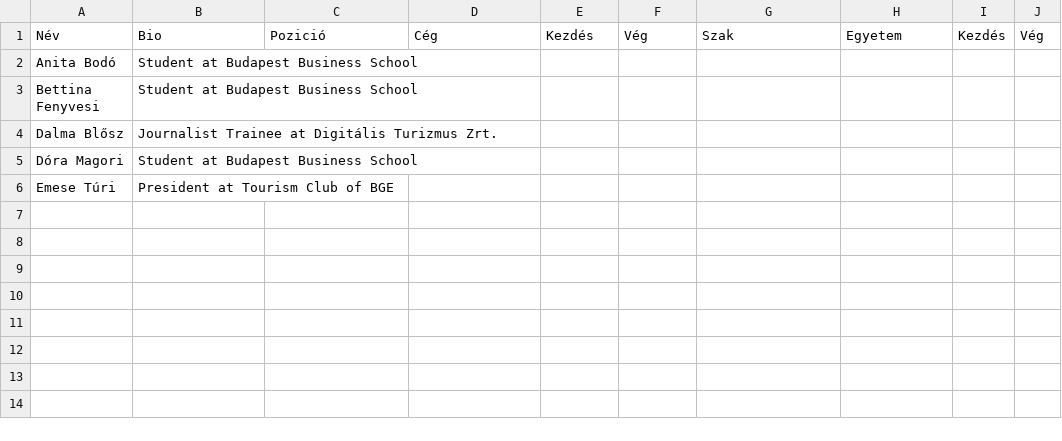
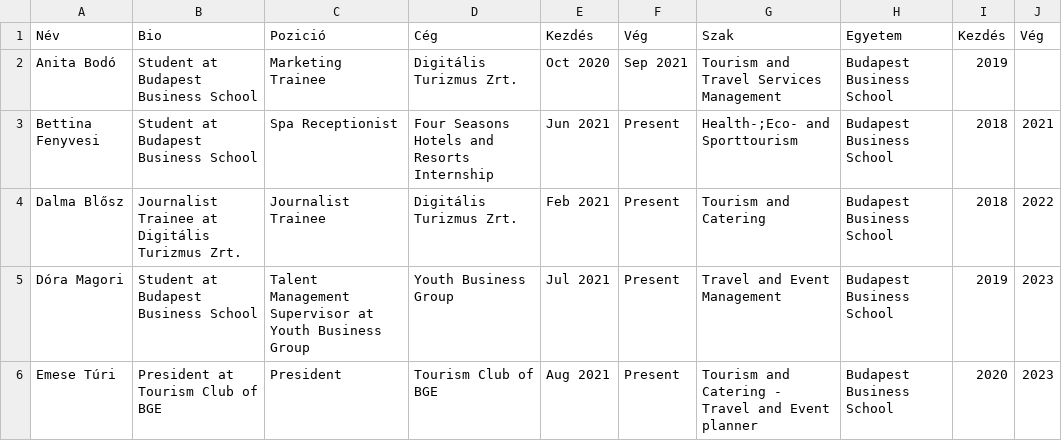
Before and after one commit to Plasius/DataScraping2, a CSV file: Delivery/output/BTC_alumni.csv, drawn as a sheet.

```diff
--- a/Delivery/output/BTC_alumni.csv
+++ b/Delivery/output/BTC_alumni.csv
@@ -1,6 +1,6 @@
 Név,Bio,Pozició,Cég,Kezdés,Vég,Szak,Egyetem,Kezdés,Vég
-Anita Bodó,Student at Budapest Business School,,,,,,,,
-Bettina Fenyvesi,Student at Budapest Business School,,,,,,,,
-Dalma Blősz,Journalist Trainee at Digitális Turizmus Zrt.,,,,,,,,
-Dóra Magori,Student at Budapest Business School,,,,,,,,
-Emese Túri,President at Tourism Club of BGE,,,,,,,,
+Anita Bodó,Student at Budapest Business School,Marketing Trainee,Digitális Turizmus Zrt.,Oct 2020 , Sep 2021,Tourism and Travel Services Management,Budapest Business School,2019,
+Bettina Fenyvesi,Student at Budapest Business School,Spa Receptionist,Four Seasons Hotels and Resorts Internship,Jun 2021 , Present,Health-;Eco- and Sporttourism,Budapest Business School,2018, 2021
+Dalma Blősz,Journalist Trainee at Digitális Turizmus Zrt.,Journalist Trainee,Digitális Turizmus Zrt.,Feb 2021 , Present,Tourism and Catering,Budapest Business School,2018, 2022
+Dóra Magori,Student at Budapest Business School,Talent Management Supervisor at Youth Business Group,Youth Business Group,Jul 2021 , Present,Travel and Event Management,Budapest Business School,2019, 2023
+Emese Túri,President at Tourism Club of BGE,President,Tourism Club of BGE,Aug 2021 , Present,Tourism and Catering - Travel and Event planner,Budapest Business School,2020, 2023
```
Also changed, not shown: Delivery/output/CTC_alumni.csv, 1 other file.
